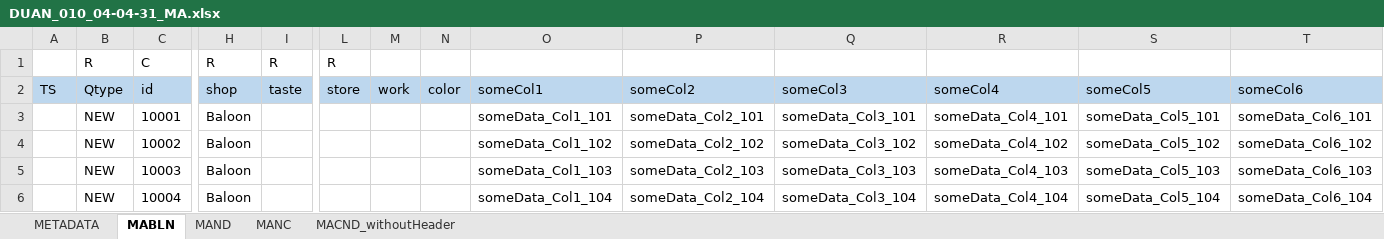
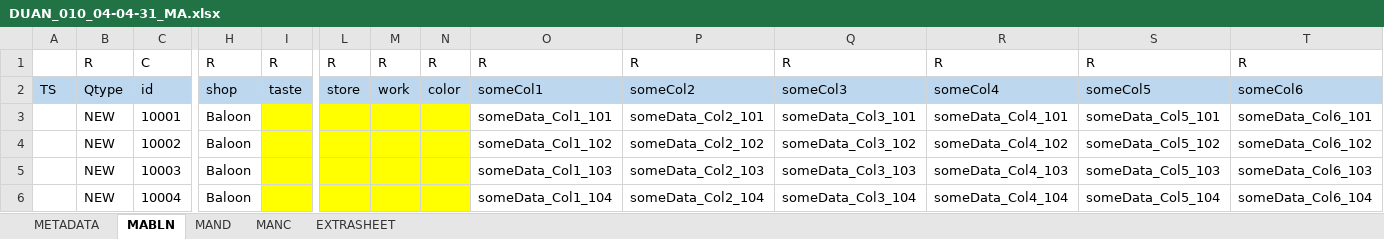
Before and after one commit to qurratpatel/AutomationSelenium, an Excel workbook: src/main/resources/documents/DUAN_010_04-04-31_MA.xlsx, sheet MABLN, drawn as a sheet; only a part is shown, gaps mark what is left out; values as stored, in another font and other column widths than the file's, no borders; the diff names each change by its address in the sheet, - before the commit and + after, or states it on an @@ line.

```diff
--- a/src/main/resources/documents/DUAN_010_04-04-31_MA.xlsx (sheet MABLN)
+++ b/src/main/resources/documents/DUAN_010_04-04-31_MA.xlsx (sheet MABLN)
-sheet tab: MACND_withoutHeader
+sheet tab: EXTRASHEET
-M1: (empty)
+M1: R
-N1: (empty)
+N1: R
-O1: (empty)
+O1: R
-P1: (empty)
+P1: R
-Q1: (empty)
+Q1: R
-R1: (empty)
+R1: R
-S1: (empty)
+S1: R
-T1: (empty)
+T1: R
-I3:I6 fill: none
+I3:I6 fill: #FFFF00
-L3:N6 fill: none
+L3:N6 fill: #FFFF00
```
Also changed, not shown: sheet METADATA, src/main/resources/documents/DUAN_010_04-04-31_MB.xlsx, src/main/resources/templates/MA_Template_2021.xlsx, 20 other files.
